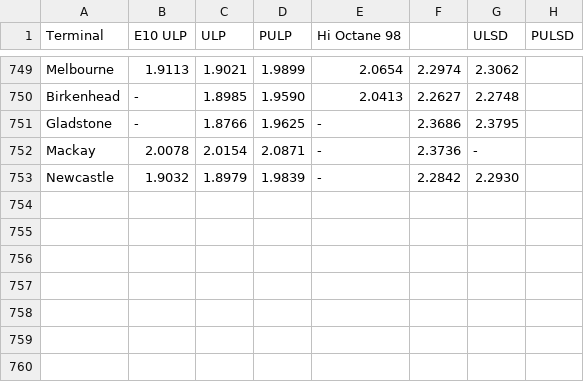
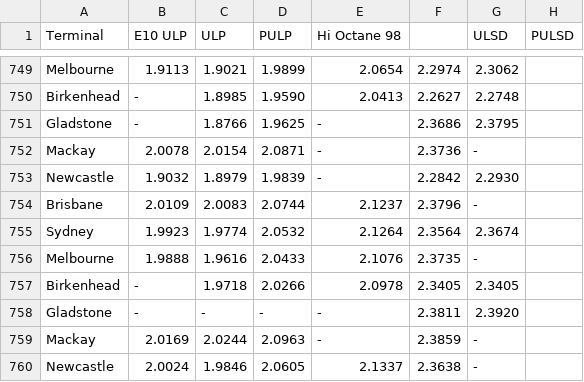
Before and after one commit to nwbort/tgp-freedomfuels, a CSV file: tgp-freedomfuels-history.csv, drawn as a sheet; only a part is shown, gaps mark what is left out.

```diff
--- a/tgp-freedomfuels-history.csv
+++ b/tgp-freedomfuels-history.csv
@@ -753 +753,8 @@ Mackay,2.0078,2.0154,2.0871,-,2.3736,-
 Newcastle,1.9032,1.8979,1.9839,-,2.2842,2.2930
+Brisbane,2.0109,2.0083,2.0744,2.1237,2.3796,-
+Sydney,1.9923,1.9774,2.0532,2.1264,2.3564,2.3674
+Melbourne,1.9888,1.9616,2.0433,2.1076,2.3735,-
+Birkenhead,-,1.9718,2.0266,2.0978,2.3405,2.3405
+Gladstone,-,-,-,-,2.3811,2.3920
+Mackay,2.0169,2.0244,2.0963,-,2.3859,-
+Newcastle,2.0024,1.9846,2.0605,2.1337,2.3638,-
```
Also changed, not shown: tgp-freedomfuels-current.csv, tgp_data.csv, 1 other file.
